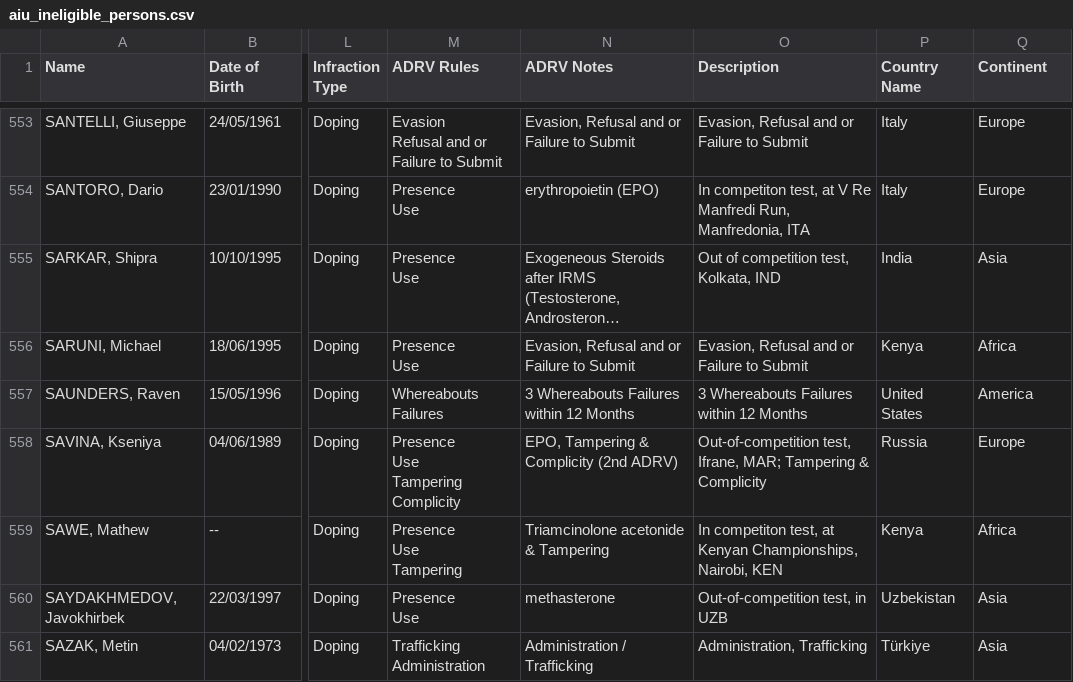
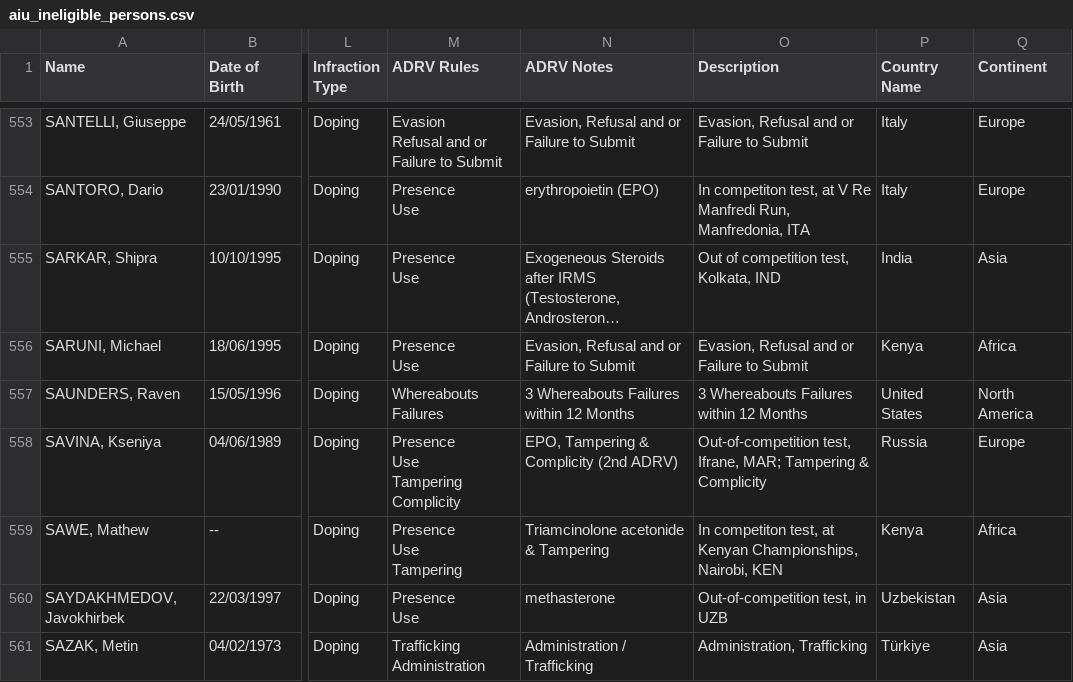
Before and after one commit to crnnbrg/aiu-sanctions, a CSV file: data/aiu_ineligible_persons.csv, drawn as a sheet; only a part is shown, gaps mark what is left out; long unchanged cells end in …; the diff covers the shown part only; the diff names each change by its address in the sheet, - before the commit and + after, or states it on an @@ line.

Commit message:
Separate America into NA, SA

```diff
--- a/data/aiu_ineligible_persons.csv
+++ b/data/aiu_ineligible_persons.csv
-Q557 (Continent): America
+Q557 (Continent): North America
```
Also changed, not shown: 49 edited cells elsewhere in this file, data/occurrence_per_nationality.csv.
